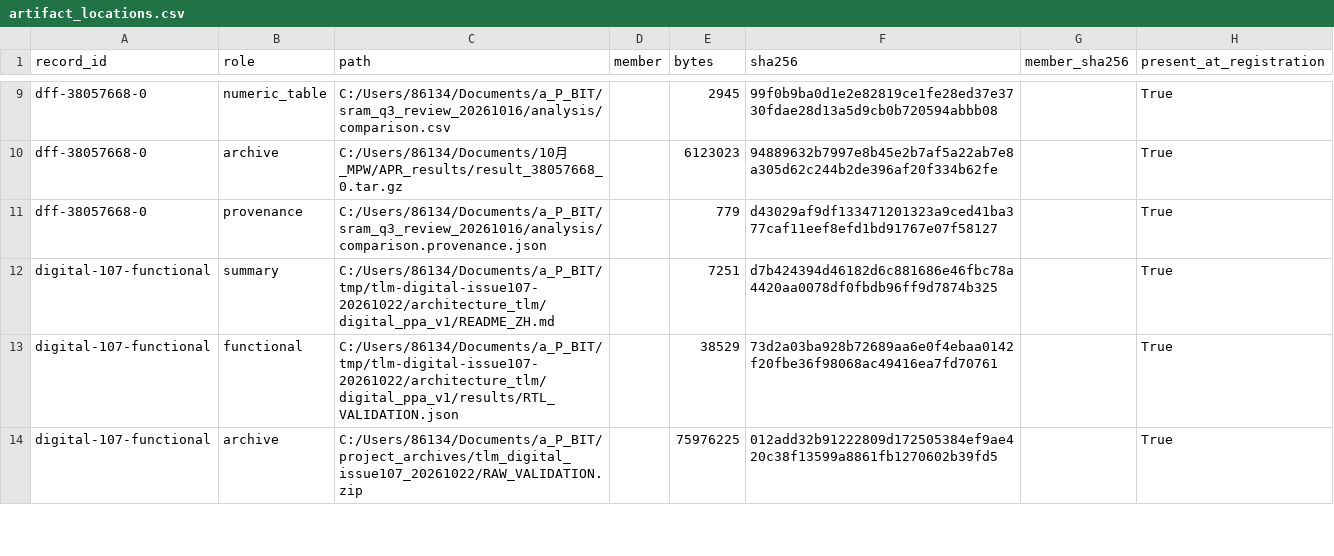
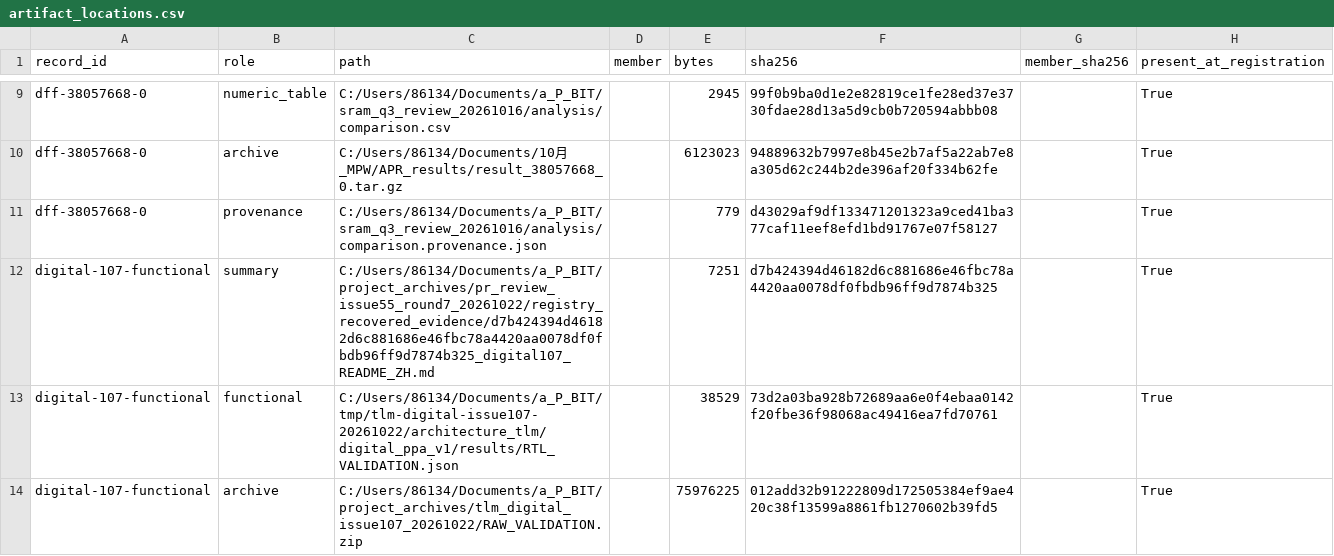
Before and after one commit to rayggxia-workspace/pbit-llm-qwen-baselines, a CSV file: digital_circuit_simulation_registry/artifact_locations.csv, drawn as a sheet; only a part is shown, gaps mark what is left out.

Commit message:
Preserve registered digital107 evidence at immutable recovery location

```diff
--- a/digital_circuit_simulation_registry/artifact_locations.csv
+++ b/digital_circuit_simulation_registry/artifact_locations.csv
@@ -11,3 +11,3 @@ dff-38057668-0,archive,C:/Users/86134/Documents/10月_MPW/APR_results/result_380
 dff-38057668-0,provenance,C:/Users/86134/Documents/a_P_BIT/sram_q3_review_20261016/analysis/comparison.provenance.json,,779,d43029af9df133471201323a9ced41ba377caf11eef8efd1bd91767e07f58127,,True
-digital-107-functional,summary,C:/Users/86134/Documents/a_P_BIT/tmp/tlm-digital-issue107-20261022/architecture_tlm/digital_ppa_v1/README_ZH.md,,7251,d7b424394d46182d6c881686e46fbc78a4420aa0078df0fbdb96ff9d7874b325,,True
+digital-107-functional,summary,C:/Users/86134/Documents/a_P_BIT/project_archives/pr_review_issue55_round7_20261022/registry_recovered_evidence/d7b424394d46182d6c881686e46fbc78a4420aa0078df0fbdb96ff9d7874b325_digital107_README_ZH.md,,7251,d7b424394d46182d6c881686e46fbc78a4420aa0078df0fbdb96ff9d7874b325,,True
 digital-107-functional,functional,C:/Users/86134/Documents/a_P_BIT/tmp/tlm-digital-issue107-20261022/architecture_tlm/digital_ppa_v1/results/RTL_VALIDATION.json,,38529,73d2a03ba928b72689aa6e0f4ebaa0142f20fbe36f98068ac49416ea7fd70761,,True
```
Also changed, not shown: 2 other files.
